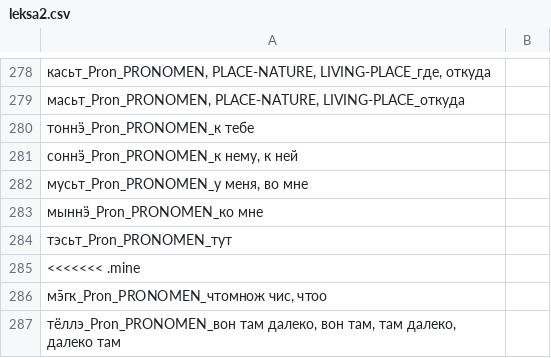
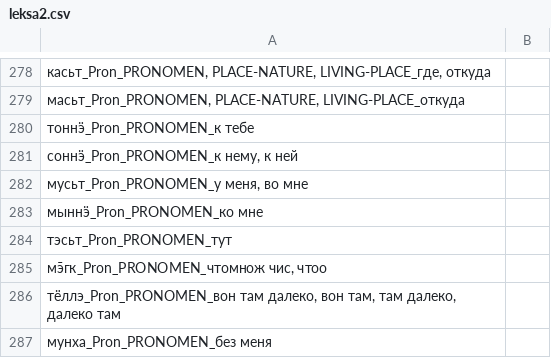
Before and after one commit to giellalt/lang-sjd, a CSV file: oahpa/leksa2.csv, drawn as a sheet; only a part is shown, gaps mark what is left out; the shorter side is filled out with more unchanged rows; the diff names each change by its address in the sheet, - before the commit and + after, or states it on an @@ line.

Commit message:
raderade en konflikt-påminnin, oj då.

```diff
--- a/oahpa/leksa2.csv
+++ b/oahpa/leksa2.csv
-row 285: <<<<<<< .mine
```
